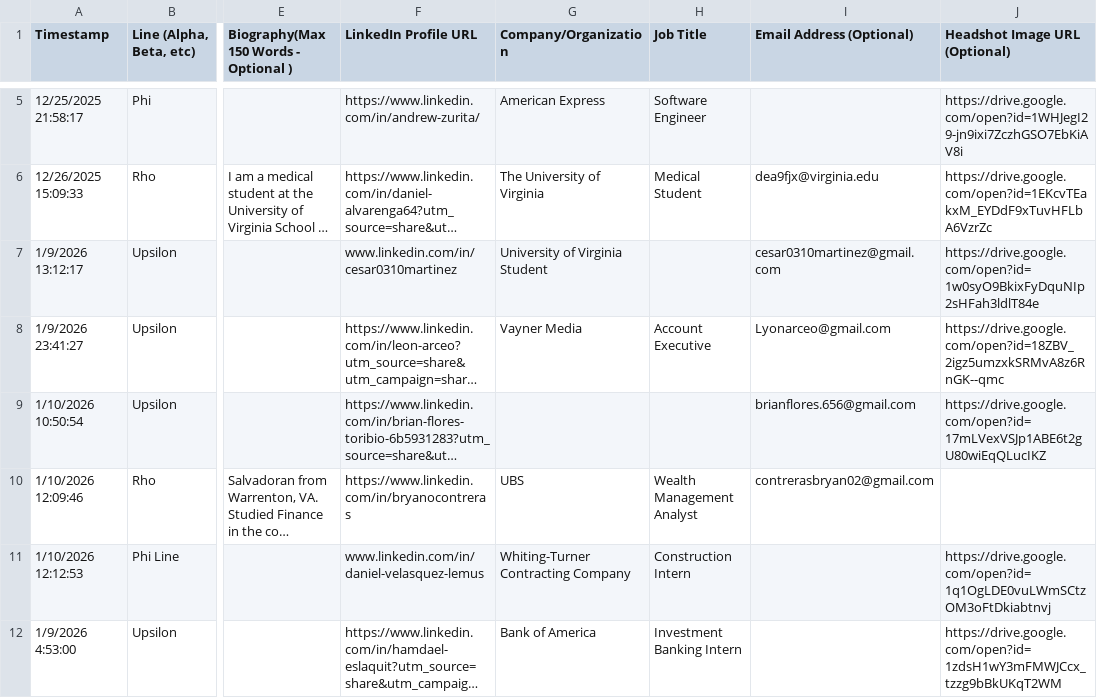
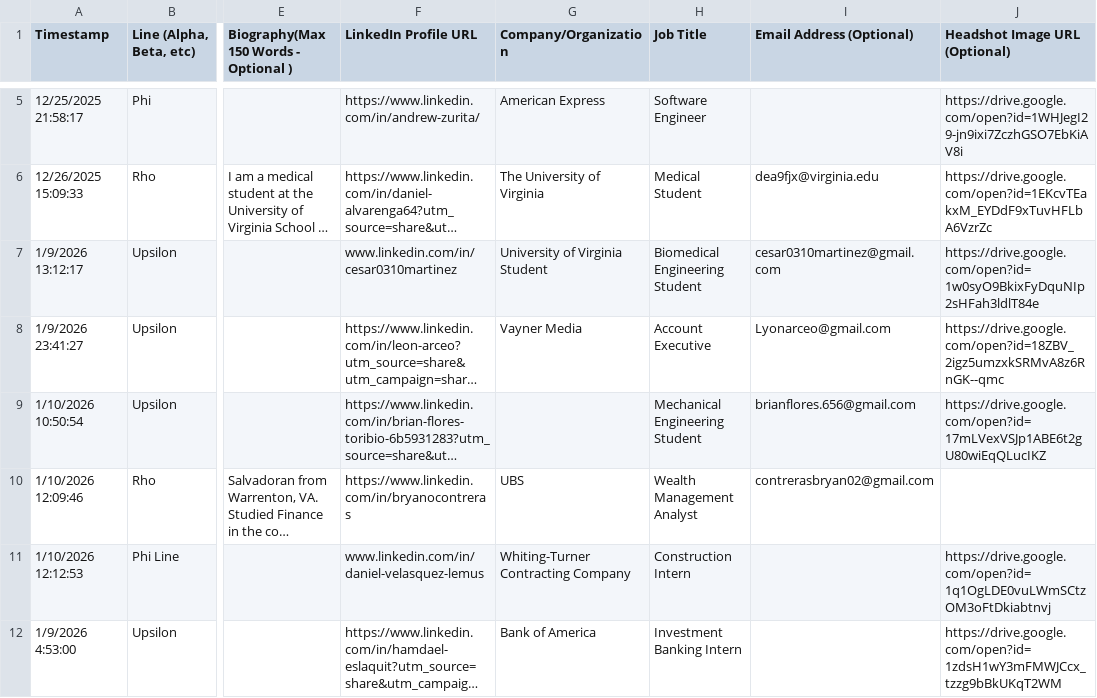
Before and after one commit to royalcala05/lul-ae, a CSV file: server/data/alumni_profiles.csv, drawn as a sheet; only a part is shown, gaps mark what is left out; long unchanged cells end in …; the diff covers the shown part only; the diff names each change by its address in the sheet, - before the commit and + after, or states it on an @@ line.

```diff
--- a/server/data/alumni_profiles.csv
+++ b/server/data/alumni_profiles.csv
-H7 (Job Title): (empty)
+H7 (Job Title): Biomedical Engineering Student
-H9 (Job Title): (empty)
+H9 (Job Title): Mechanical Engineering Student
```
Also changed, not shown: 4 added rows elsewhere in this file, 1 other file.
